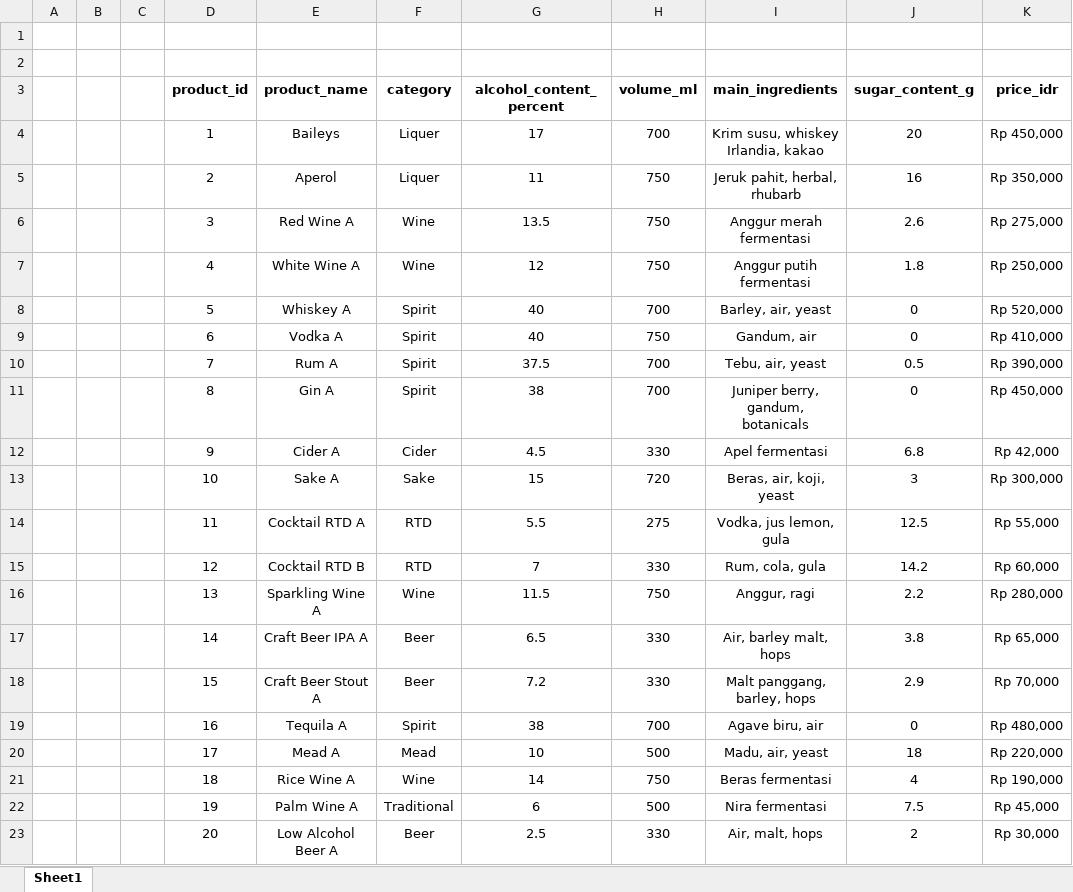
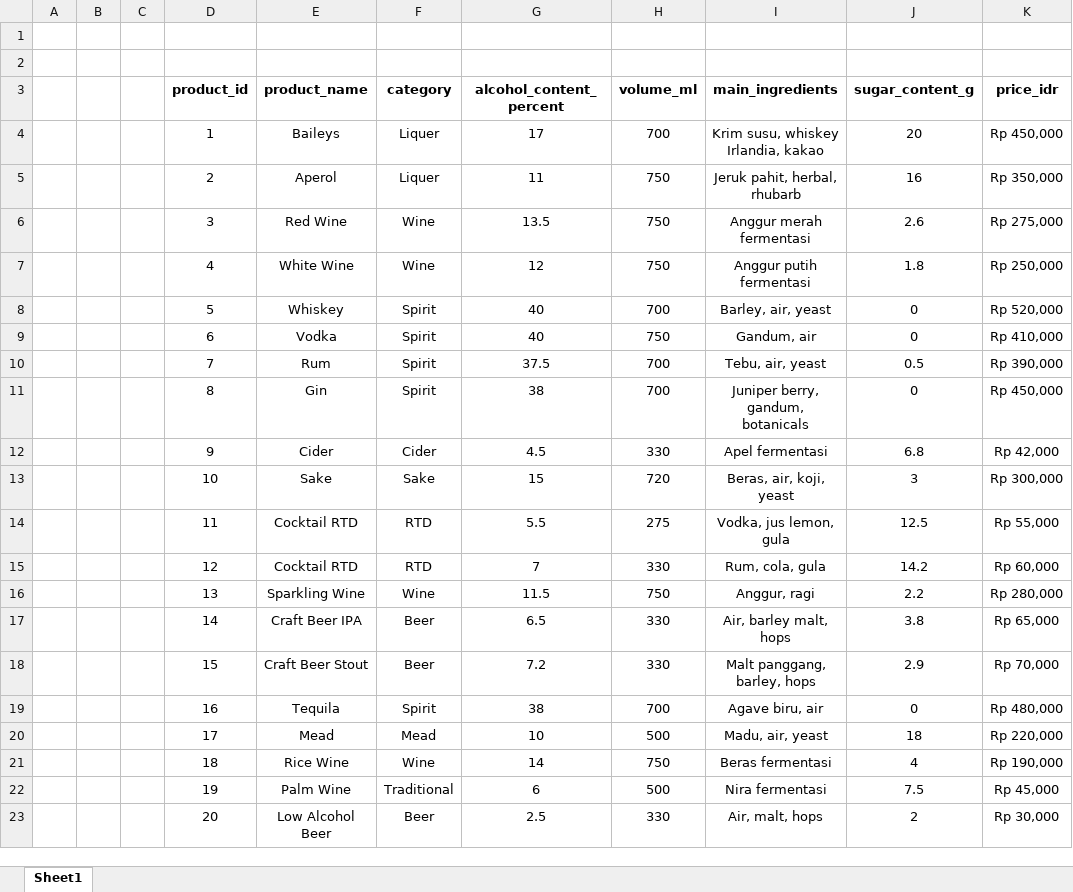
Before and after one commit to americi2912/SPK_ALKOHOL, an Excel workbook: Dataset Alkohol.xlsx, sheet Sheet1, drawn as a sheet; only a part is shown; values as stored, in another font and other column widths than the file's, no borders; the diff names each change by its address in the sheet, - before the commit and + after, or states it on an @@ line.

Commit message:
Add files via upload

```diff
--- a/Dataset Alkohol.xlsx (sheet Sheet1)
+++ b/Dataset Alkohol.xlsx (sheet Sheet1)
-E6 (product_name): Red Wine A
+E6 (product_name): Red Wine
-E7 (product_name): White Wine A
+E7 (product_name): White Wine
-E8 (product_name): Whiskey A
+E8 (product_name): Whiskey
-E9 (product_name): Vodka A
+E9 (product_name): Vodka
-E10 (product_name): Rum A
+E10 (product_name): Rum
-E11 (product_name): Gin A
+E11 (product_name): Gin
-E12 (product_name): Cider A
+E12 (product_name): Cider
-E13 (product_name): Sake A
+E13 (product_name): Sake
-E14 (product_name): Cocktail RTD A
+E14 (product_name): Cocktail RTD
-E15 (product_name): Cocktail RTD B
+E15 (product_name): Cocktail RTD
-E16 (product_name): Sparkling Wine A
+E16 (product_name): Sparkling Wine
-E17 (product_name): Craft Beer IPA A
+E17 (product_name): Craft Beer IPA
-E18 (product_name): Craft Beer Stout A
+E18 (product_name): Craft Beer Stout
-E19 (product_name): Tequila A
+E19 (product_name): Tequila
-E20 (product_name): Mead A
+E20 (product_name): Mead
-E21 (product_name): Rice Wine A
+E21 (product_name): Rice Wine
-E22 (product_name): Palm Wine A
+E22 (product_name): Palm Wine
-E23 (product_name): Low Alcohol Beer A
+E23 (product_name): Low Alcohol Beer
```
